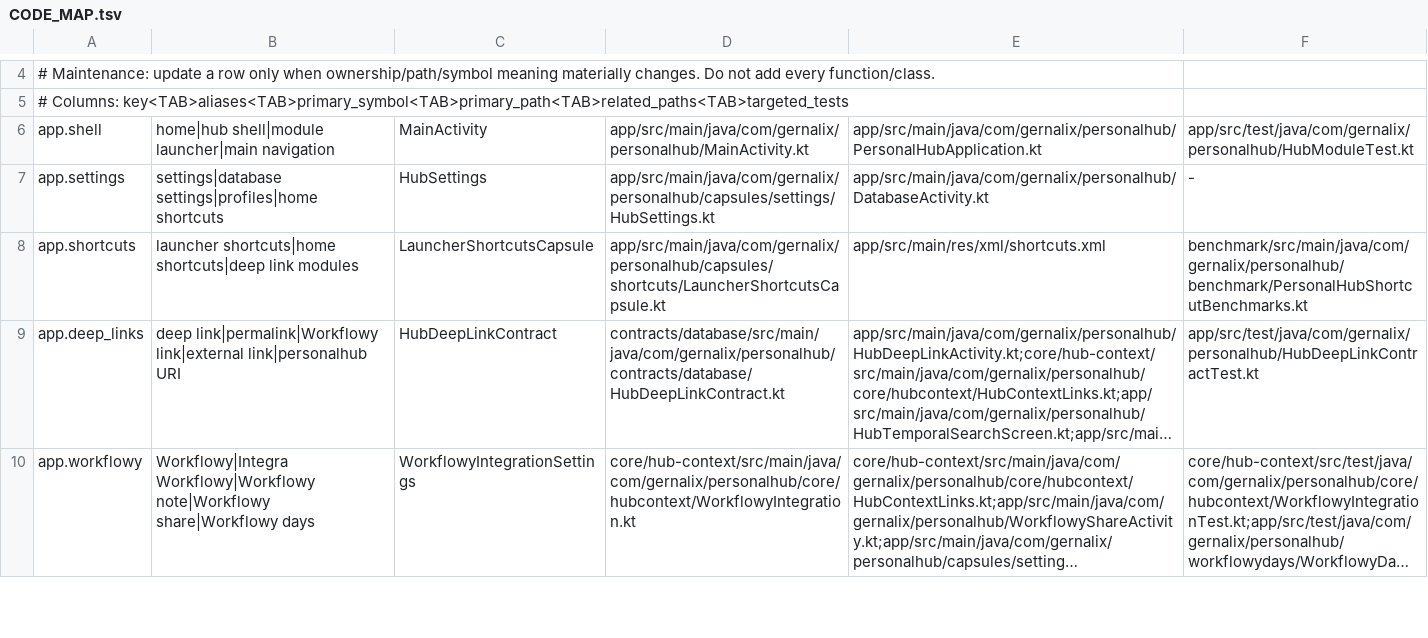
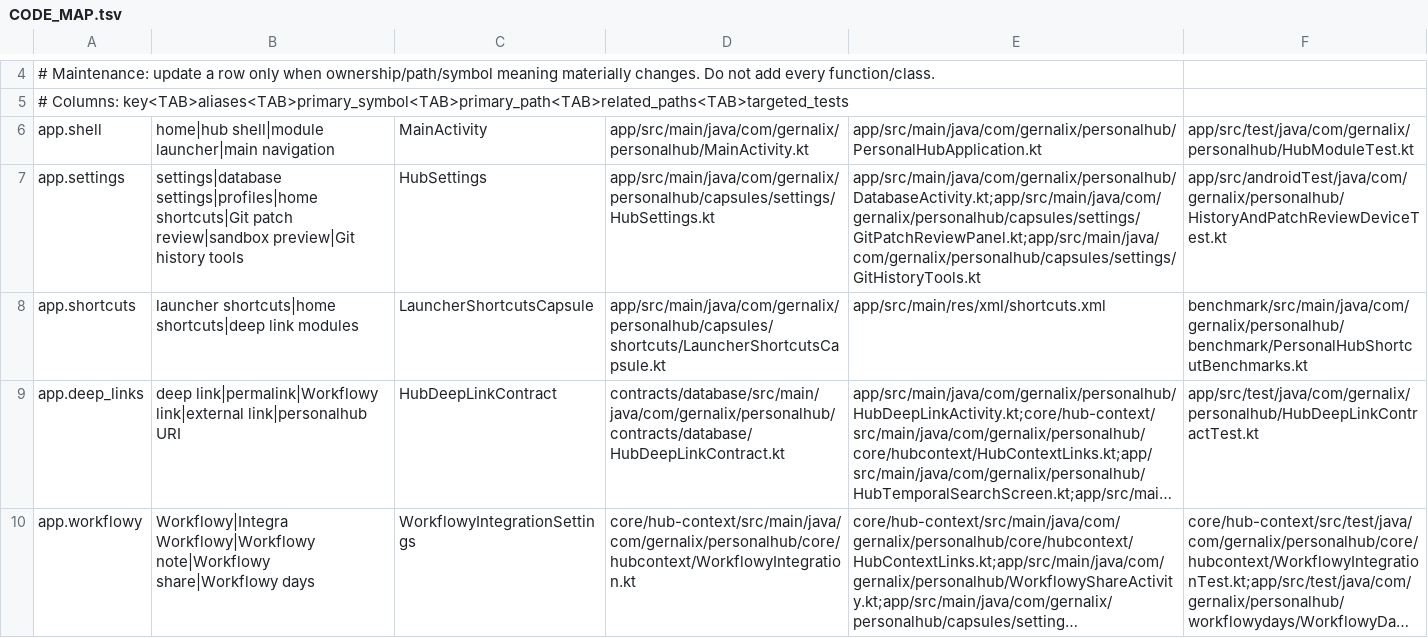
Before and after one commit to gernalix/PersonalHub, a TSV file: .codex/CODE_MAP.tsv, drawn as a sheet; only a part is shown, gaps mark what is left out; long unchanged cells end in …; the diff covers the shown part only.

Commit message:
History: share indexed paging and canonical navigation; review Git patches

```diff
--- a/.codex/CODE_MAP.tsv
+++ b/.codex/CODE_MAP.tsv
@@ -6,3 +6,3 @@
 app.shell	home|hub shell|module launcher|main navigation	MainActivity	app/src/main/java/com/gernalix/personalhub/MainActivity.kt	app/src/main/java/com/gernalix/personalhub/PersonalHubApplication.kt	app/src/test/java/com/gernalix/personalhub/HubModuleTest.kt
-app.settings	settings|database settings|profiles|home shortcuts	HubSettings	app/src/main/java/com/gernalix/personalhub/capsules/settings/HubSettings.kt	app/src/main/java/com/gernalix/personalhub/DatabaseActivity.kt	-
+app.settings	settings|database settings|profiles|home shortcuts|Git patch review|sandbox preview|Git history tools	HubSettings	app/src/main/java/com/gernalix/personalhub/capsules/settings/HubSettings.kt	app/src/main/java/com/gernalix/personalhub/DatabaseActivity.kt;app/src/main/java/com/gernalix/personalhub/capsules/settings/GitPatchReviewPanel.kt;app/src/main/java/com/gernalix/personalhub/capsules/settings/GitHistoryTools.kt	app/src/androidTest/java/com/gernalix/personalhub/HistoryAndPatchReviewDeviceTest.kt
 app.shortcuts	launcher shortcuts|home shortcuts|deep link modules	LauncherShortcutsCapsule	app/src/main/java/com/gernalix/personalhub/capsules/shortcuts/LauncherShortcutsCapsule.kt	app/src/main/res/xml/shortcuts.xml	benchmark/src/main/java/com/gernalix/personalhub/benchmark/PersonalHubShortcutBenchmarks.kt
```
Also changed, not shown: 2 edited cells elsewhere in this file, 31 other files.
